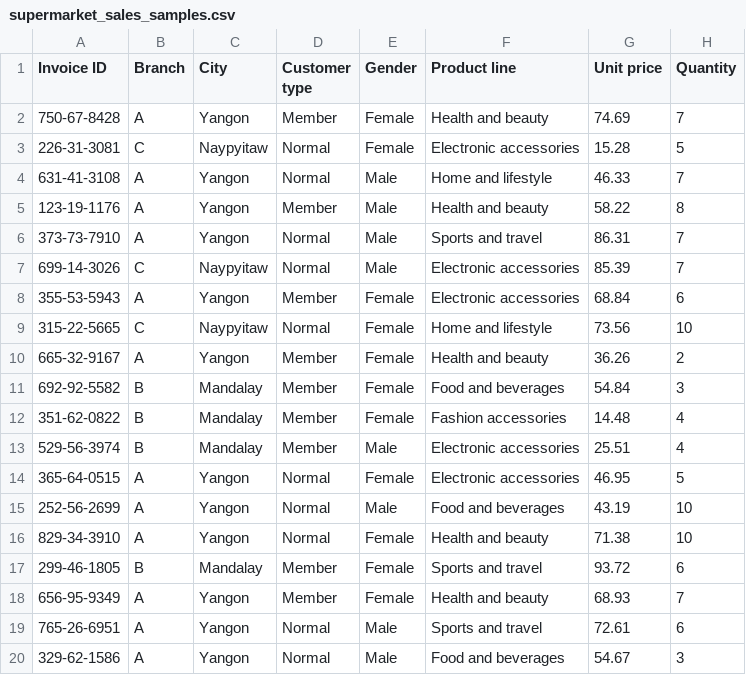
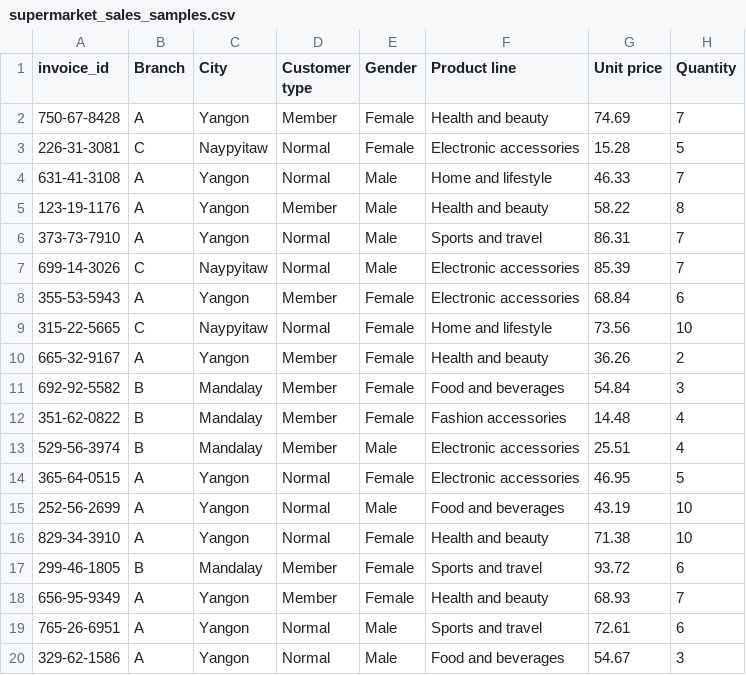
Before and after one commit to Hankcdh/supermarket-etl-project, a CSV file: etl_scripts/source_data/supermarket_sales_samples.csv, drawn as a sheet; only a part is shown; the diff names each change by its address in the sheet, - before the commit and + after, or states it on an @@ line.

```diff
--- a/etl_scripts/source_data/supermarket_sales_samples.csv
+++ b/etl_scripts/source_data/supermarket_sales_samples.csv
-A1: Invoice ID
+A1: invoice_id
```
Also changed, not shown: 3 other files.
